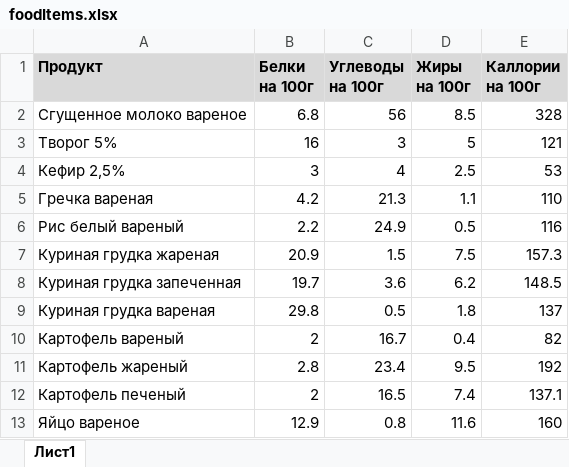
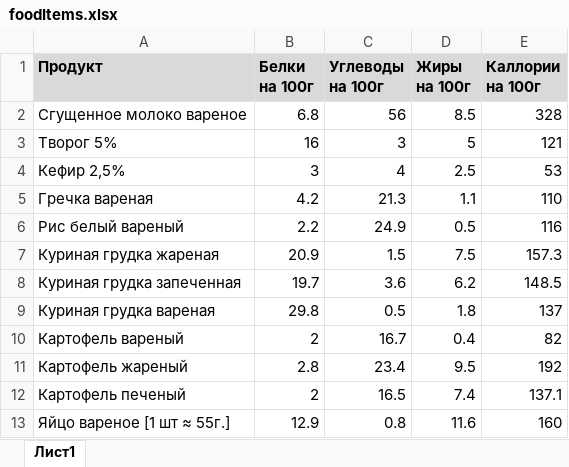
Before and after one commit to tomasomsk/FoodCalculator, an Excel workbook: src/main/resources/foodItems.xlsx, sheet Лист1, drawn as a sheet; values as stored, in another font and other column widths than the file's, no borders; the diff names each change by its address in the sheet, - before the commit and + after, or states it on an @@ line.

```diff
--- a/src/main/resources/foodItems.xlsx (sheet Лист1)
+++ b/src/main/resources/foodItems.xlsx (sheet Лист1)
-A13 (Продукт): Яйцо вареное
+A13 (Продукт): Яйцо вареное [1 шт ≈ 55г.]
```
Also changed, not shown: 9 other files.
